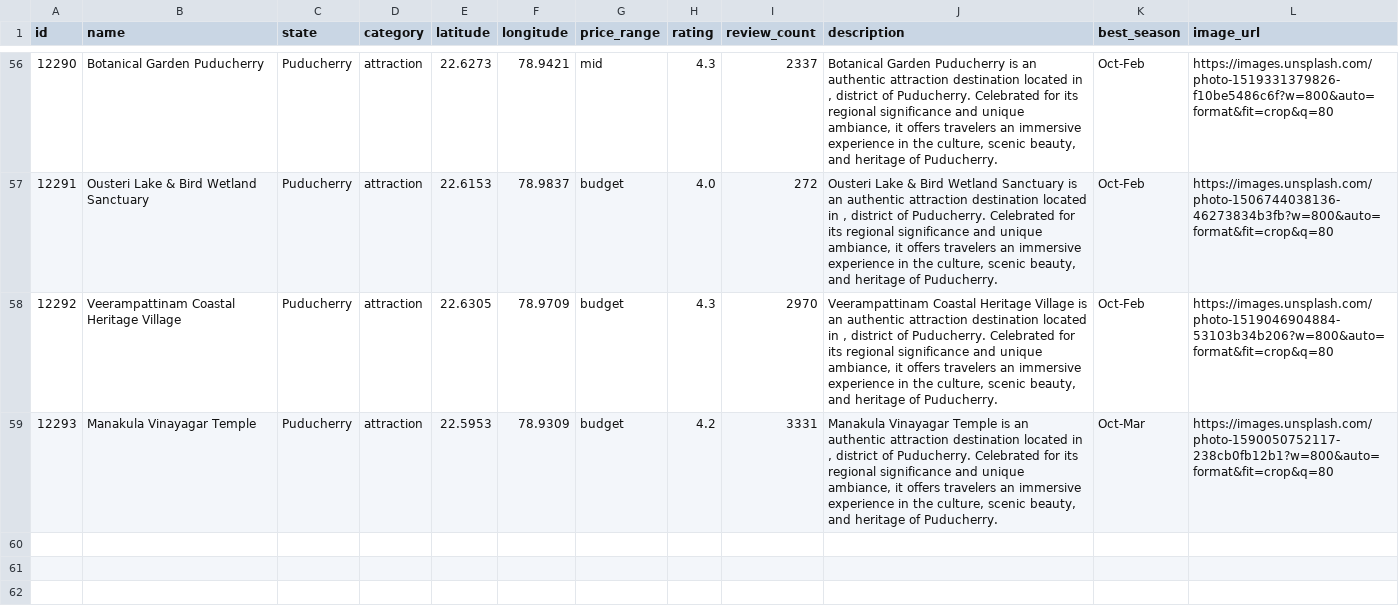
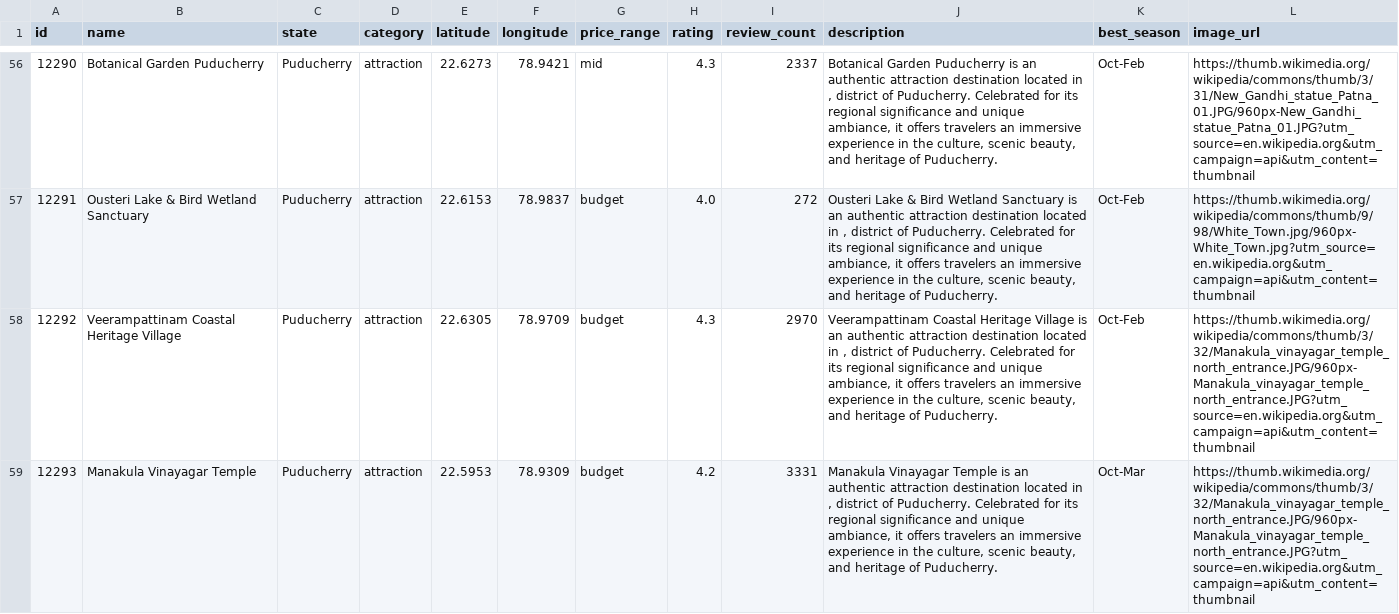
Before and after one commit to Priya-Ranjan-0201/TECH-ON-TOUR, a CSV file: data/union_territories/Puducherry/places.csv, drawn as a sheet; only a part is shown, gaps mark what is left out; the diff covers the shown part only; the diff names each change by its address in the sheet, - before the commit and + after, or states it on an @@ line.

```diff
--- a/data/union_territories/Puducherry/places.csv
+++ b/data/union_territories/Puducherry/places.csv
-L56 (image_url): https://images.unsplash.com/photo-1519331379826-f10be5486c6f?w=800&auto=format&fit=crop&q=80
+L56 (image_url): https://thumb.wikimedia.org/wikipedia/commons/thumb/3/31/New_Gandhi_statue_Patna_01.JPG/960px-New_Gandhi_statue_Patna_01.JPG?utm_source=en.wikipedia.org&utm_campaign=api&utm_content=thumbnail
-L57 (image_url): https://images.unsplash.com/photo-1506744038136-46273834b3fb?w=800&auto=format&fit=crop&q=80
+L57 (image_url): https://thumb.wikimedia.org/wikipedia/commons/thumb/9/98/White_Town.jpg/960px-White_Town.jpg?utm_source=en.wikipedia.org&utm_campaign=api&utm_content=thumbnail
-L58 (image_url): https://images.unsplash.com/photo-1519046904884-53103b34b206?w=800&auto=format&fit=crop&q=80
+L58 (image_url): https://thumb.wikimedia.org/wikipedia/commons/thumb/3/32/Manakula_vinayagar_temple_north_entrance.JPG/960px-Manakula_vinayagar_temple_north_entrance.JPG?utm_source=en.wikipedia.org&utm_campaign=api&utm_content=thumbnail
-L59 (image_url): https://images.unsplash.com/photo-1590050752117-238cb0fb12b1?w=800&auto=format&fit=crop&q=80
+L59 (image_url): https://thumb.wikimedia.org/wikipedia/commons/thumb/3/32/Manakula_vinayagar_temple_north_entrance.JPG/960px-Manakula_vinayagar_temple_north_entrance.JPG?utm_source=en.wikipedia.org&utm_campaign=api&utm_content=thumbnail
```
Also changed, not shown: 54 edited cells elsewhere in this file, data/states/Mizoram/places.csv, data/union_territories/Andaman_and_Nicobar_Islands/places.csv, 39 other files.
